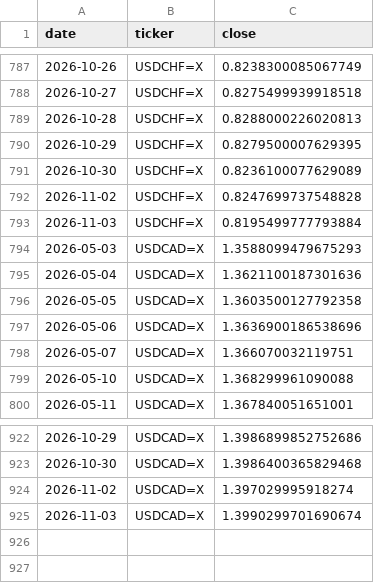
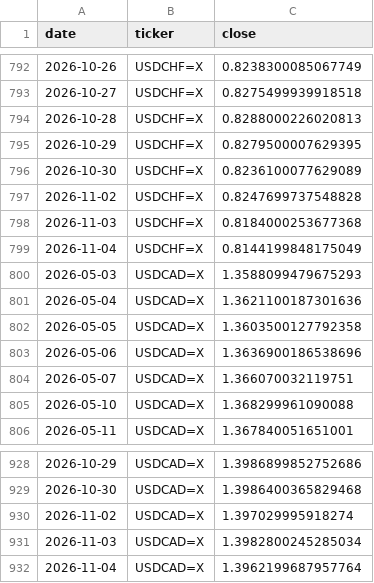
Before and after one commit to rari812/fx-momentum-data, a CSV file: data/fx_daily.csv, drawn as a sheet; only a part is shown, gaps mark what is left out; the diff covers the shown part only.

```diff
--- a/data/fx_daily.csv
+++ b/data/fx_daily.csv
@@ -792,3 +797,4 @@ date,ticker,close
 2026-11-02,USDCHF=X,0.8247699737548828
-2026-11-03,USDCHF=X,0.8195499777793884
+2026-11-03,USDCHF=X,0.8184000253677368
+2026-11-04,USDCHF=X,0.8144199848175049
 2026-05-03,USDCAD=X,1.3588099479675293
@@ -924,2 +930,3 @@ date,ticker,close
 2026-11-02,USDCAD=X,1.397029995918274
-2026-11-03,USDCAD=X,1.3990299701690674
+2026-11-03,USDCAD=X,1.3982800245285034
+2026-11-04,USDCAD=X,1.3962199687957764
```
Also changed, not shown: 5 added rows and 5 edited cells elsewhere in this file, data/coverage.csv, 1 other file.
